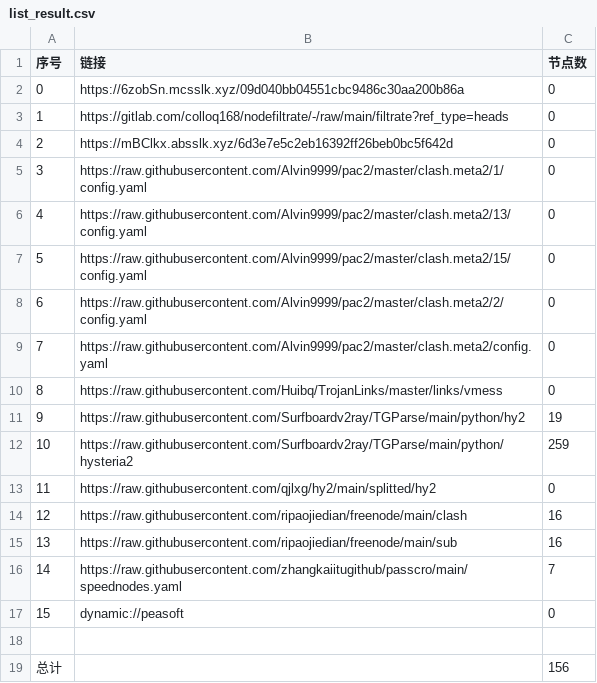
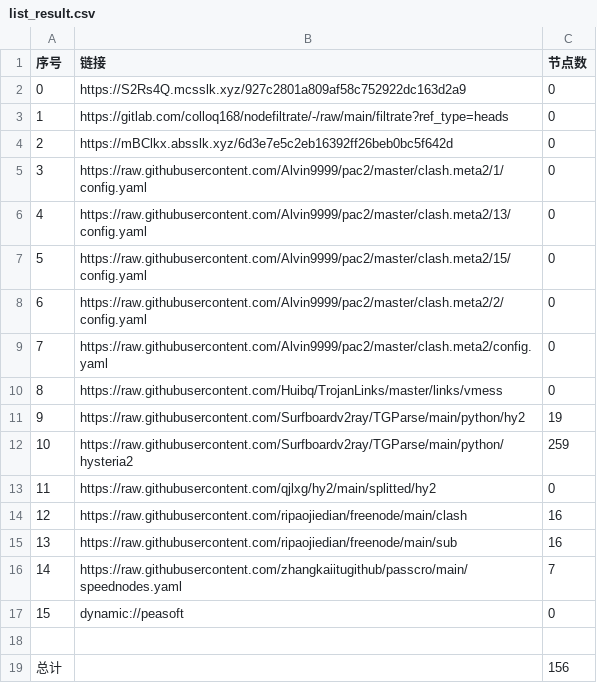
Before and after one commit to rf916711-del/AutoMergePublicNodes, a CSV file: list_result.csv, drawn as a sheet.

```diff
--- a/list_result.csv
+++ b/list_result.csv
@@ -1,3 +1,3 @@
 序号,链接,节点数
-0,https://6zobSn.mcsslk.xyz/09d040bb04551cbc9486c30aa200b86a,0
+0,https://S2Rs4Q.mcsslk.xyz/927c2801a809af58c752922dc163d2a9,0
 1,https://gitlab.com/colloq168/nodefiltrate/-/raw/main/filtrate?ref_type=heads,0
```
Also changed, not shown: 3 other files.
